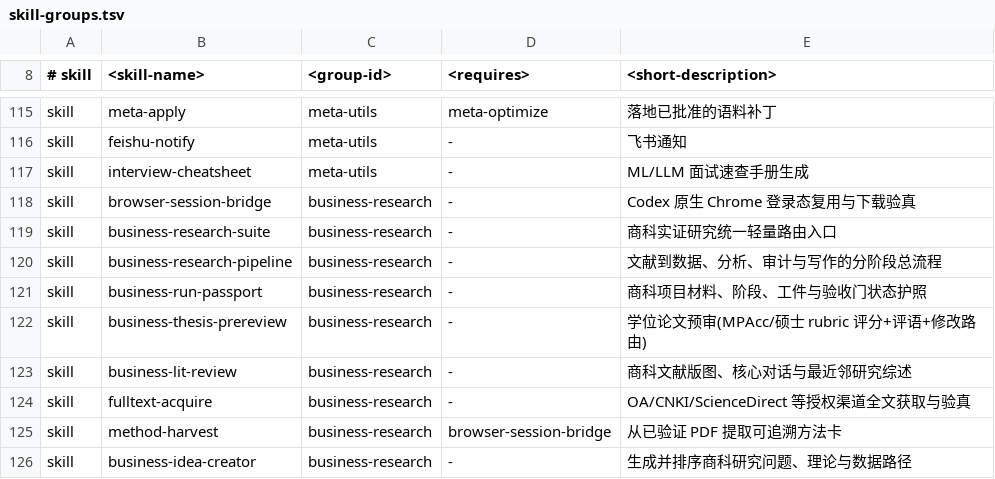
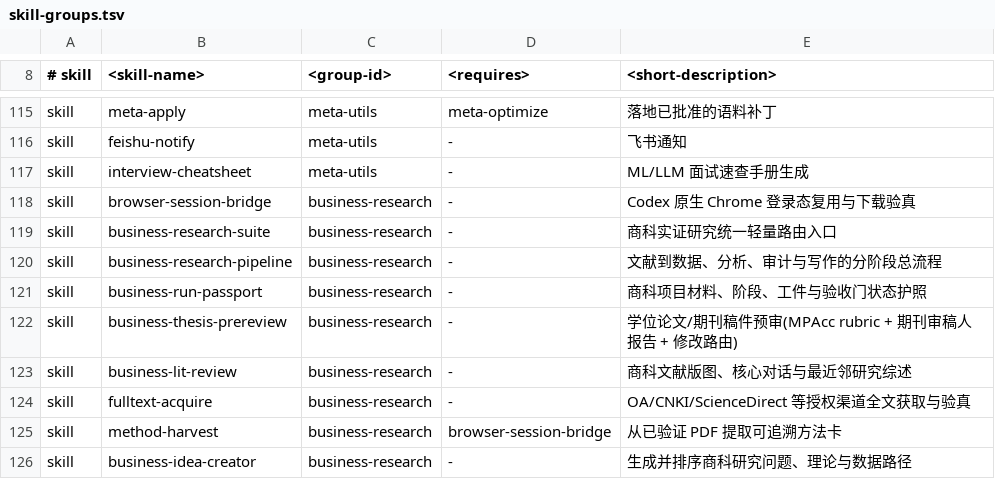
Before and after one commit to wyih/Auto-research-in-sleep, a TSV file: tools/skill-groups.tsv, drawn as a sheet; only a part is shown, gaps mark what is left out.

Commit message:
feat(business): prereview gains journal-referee mode; guide covers Windows + both browser bridges
business-thesis-prereview now has two intake modes: thesis (committee
voice, MPAcc/master rubric, defense verdict) and journal (referee report,
target-journal fit note, contribution checked against novelty artifacts);
journal rubric in references/journal_referee_rubric.md, output
JOURNAL_PREREVIEW.md. Suite routing, pipeline Stage 9.5, groups tsv and
catalog updated; mirrors resynced.

Student guide: prereview section covers both manuscript types; portal
data exports list both bridges (Kimi WebBridge / Codex Chrome bridge);
Windows paths documented (install_aris.ps1 native for the Codex line,
WSL for the Kimi line; PowerShell update via smart_update.ps1).

```diff
--- a/tools/skill-groups.tsv
+++ b/tools/skill-groups.tsv
@@ -121,3 +121,3 @@ skill	business-research-pipeline	business-research	-	文献到数据、分析、
 skill	business-run-passport	business-research	-	商科项目材料、阶段、工件与验收门状态护照
-skill	business-thesis-prereview	business-research	-	学位论文预审(MPAcc/硕士 rubric 评分+评语+修改路由)
+skill	business-thesis-prereview	business-research	-	学位论文/期刊稿件预审(MPAcc rubric + 期刊审稿人报告 + 修改路由)
 skill	business-lit-review	business-research	-	商科文献版图、核心对话与最近邻研究综述
```
Also changed, not shown: 14 other files.
